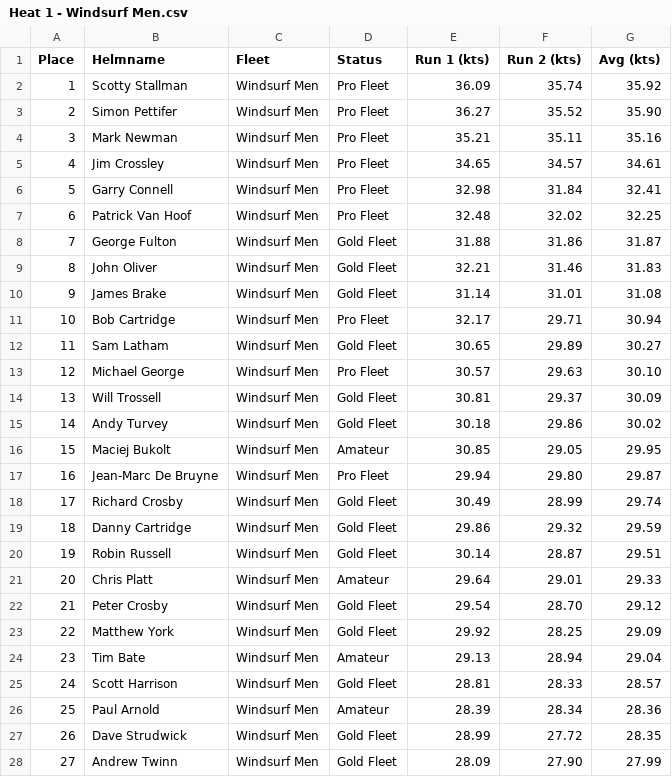
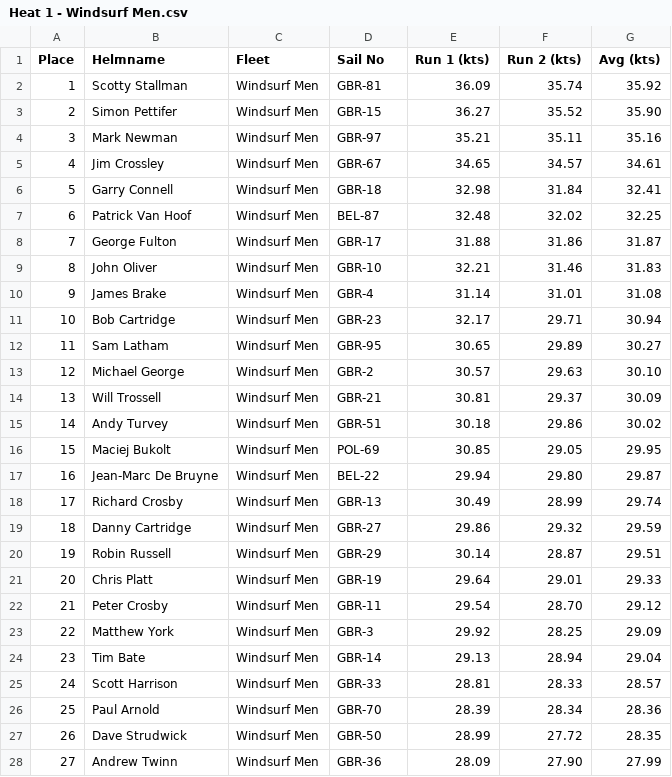
Before and after one commit to Logiqx/wst-results, a CSV file: events/2023/sailwave/20231013/Heat 1 - Windsurf Men.csv, drawn as a sheet; only a part is shown; the diff covers the shown part only.

Commit message:
Add sail number to heat results

```diff
--- a/events/2023/sailwave/20231013/Heat 1 - Windsurf Men.csv
+++ b/events/2023/sailwave/20231013/Heat 1 - Windsurf Men.csv
@@ -1,28 +1,28 @@
-Place,Helmname,Fleet,Status,Run 1 (kts),Run 2 (kts),Avg (kts)
-1,Scotty Stallman,Windsurf Men,Pro Fleet,36.09,35.74,35.92
-2,Simon Pettifer,Windsurf Men,Pro Fleet,36.27,35.52,35.90
-3,Mark Newman,Windsurf Men,Pro Fleet,35.21,35.11,35.16
-4,Jim Crossley,Windsurf Men,Pro Fleet,34.65,34.57,34.61
-5,Garry Connell,Windsurf Men,Pro Fleet,32.98,31.84,32.41
-6,Patrick Van Hoof,Windsurf Men,Pro Fleet,32.48,32.02,32.25
-7,George Fulton,Windsurf Men,Gold Fleet,31.88,31.86,31.87
-8,John Oliver,Windsurf Men,Gold Fleet,32.21,31.46,31.83
-9,James Brake,Windsurf Men,Gold Fleet,31.14,31.01,31.08
-10,Bob Cartridge,Windsurf Men,Pro Fleet,32.17,29.71,30.94
-11,Sam Latham,Windsurf Men,Gold Fleet,30.65,29.89,30.27
-12,Michael George,Windsurf Men,Pro Fleet,30.57,29.63,30.10
-13,Will Trossell,Windsurf Men,Gold Fleet,30.81,29.37,30.09
-14,Andy Turvey,Windsurf Men,Gold Fleet,30.18,29.86,30.02
-15,Maciej Bukolt,Windsurf Men,Amateur,30.85,29.05,29.95
-16,Jean-Marc De Bruyne,Windsurf Men,Pro Fleet,29.94,29.80,29.87
-17,Richard Crosby,Windsurf Men,Gold Fleet,30.49,28.99,29.74
-18,Danny Cartridge,Windsurf Men,Gold Fleet,29.86,29.32,29.59
-19,Robin Russell,Windsurf Men,Gold Fleet,30.14,28.87,29.51
-20,Chris Platt,Windsurf Men,Amateur,29.64,29.01,29.33
-21,Peter Crosby,Windsurf Men,Gold Fleet,29.54,28.70,29.12
-22,Matthew York,Windsurf Men,Gold Fleet,29.92,28.25,29.09
-23,Tim Bate,Windsurf Men,Amateur,29.13,28.94,29.04
-24,Scott Harrison,Windsurf Men,Gold Fleet,28.81,28.33,28.57
-25,Paul Arnold,Windsurf Men,Amateur,28.39,28.34,28.36
-26,Dave Strudwick,Windsurf Men,Gold Fleet,28.99,27.72,28.35
-27,Andrew Twinn,Windsurf Men,Gold Fleet,28.09,27.90,27.99
+Place,Helmname,Fleet,Sail No,Run 1 (kts),Run 2 (kts),Avg (kts)
+1,Scotty Stallman,Windsurf Men,GBR-81,36.09,35.74,35.92
+2,Simon Pettifer,Windsurf Men,GBR-15,36.27,35.52,35.90
+3,Mark Newman,Windsurf Men,GBR-97,35.21,35.11,35.16
+4,Jim Crossley,Windsurf Men,GBR-67,34.65,34.57,34.61
+5,Garry Connell,Windsurf Men,GBR-18,32.98,31.84,32.41
+6,Patrick Van Hoof,Windsurf Men,BEL-87,32.48,32.02,32.25
+7,George Fulton,Windsurf Men,GBR-17,31.88,31.86,31.87
+8,John Oliver,Windsurf Men,GBR-10,32.21,31.46,31.83
+9,James Brake,Windsurf Men,GBR-4,31.14,31.01,31.08
+10,Bob Cartridge,Windsurf Men,GBR-23,32.17,29.71,30.94
+11,Sam Latham,Windsurf Men,GBR-95,30.65,29.89,30.27
+12,Michael George,Windsurf Men,GBR-2,30.57,29.63,30.10
+13,Will Trossell,Windsurf Men,GBR-21,30.81,29.37,30.09
+14,Andy Turvey,Windsurf Men,GBR-51,30.18,29.86,30.02
+15,Maciej Bukolt,Windsurf Men,POL-69,30.85,29.05,29.95
+16,Jean-Marc De Bruyne,Windsurf Men,BEL-22,29.94,29.80,29.87
+17,Richard Crosby,Windsurf Men,GBR-13,30.49,28.99,29.74
+18,Danny Cartridge,Windsurf Men,GBR-27,29.86,29.32,29.59
+19,Robin Russell,Windsurf Men,GBR-29,30.14,28.87,29.51
+20,Chris Platt,Windsurf Men,GBR-19,29.64,29.01,29.33
+21,Peter Crosby,Windsurf Men,GBR-11,29.54,28.70,29.12
+22,Matthew York,Windsurf Men,GBR-3,29.92,28.25,29.09
+23,Tim Bate,Windsurf Men,GBR-14,29.13,28.94,29.04
+24,Scott Harrison,Windsurf Men,GBR-33,28.81,28.33,28.57
+25,Paul Arnold,Windsurf Men,GBR-70,28.39,28.34,28.36
+26,Dave Strudwick,Windsurf Men,GBR-50,28.99,27.72,28.35
+27,Andrew Twinn,Windsurf Men,GBR-36,28.09,27.90,27.99
```
Also changed, not shown: 12 edited cells elsewhere in this file, events/2023/sailwave/20231010/Heat 1 - Windsurf Men.csv, events/2023/sailwave/20231011/Heat 1 - Windsurf Men.csv, 37 other files.
